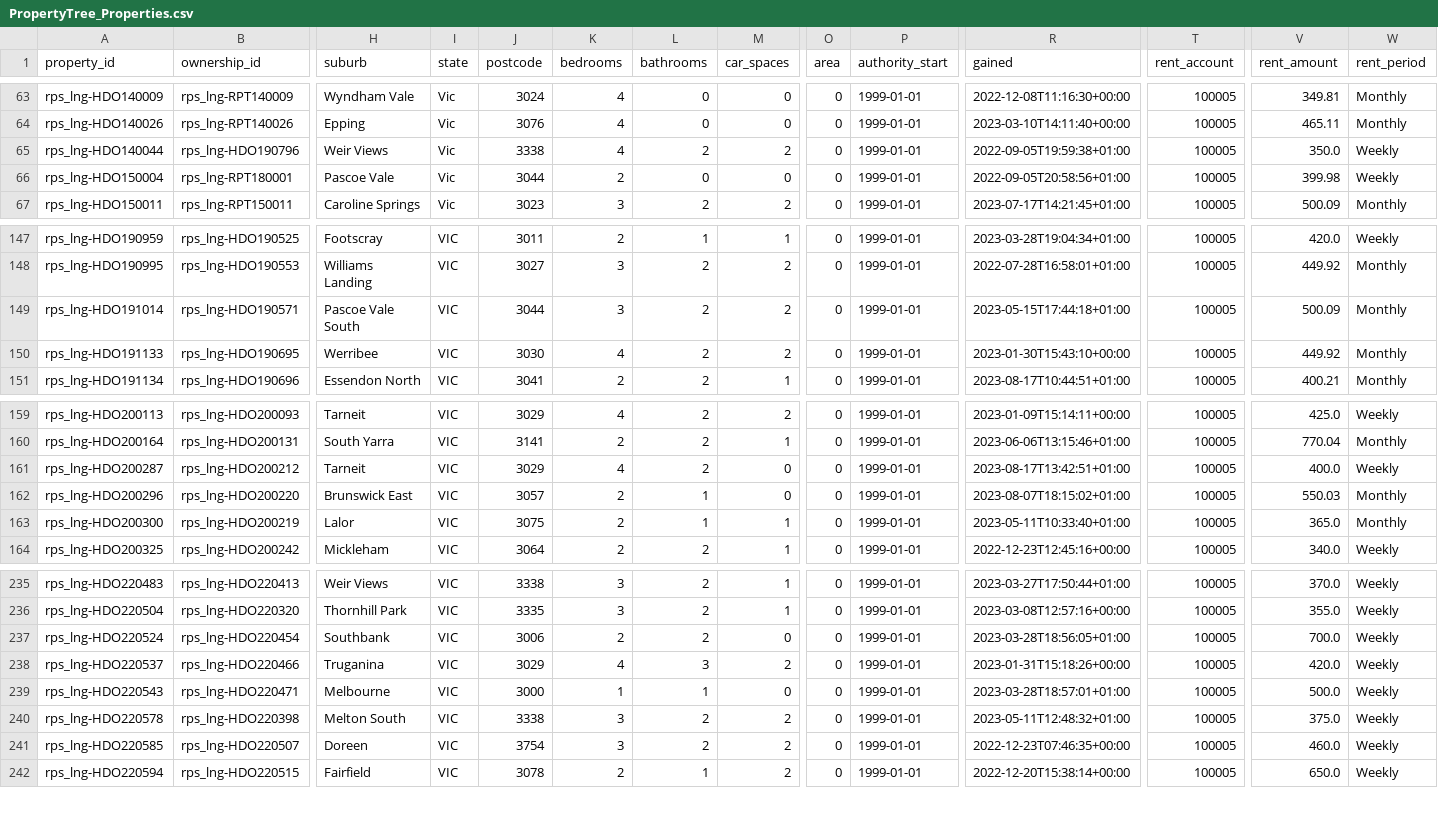
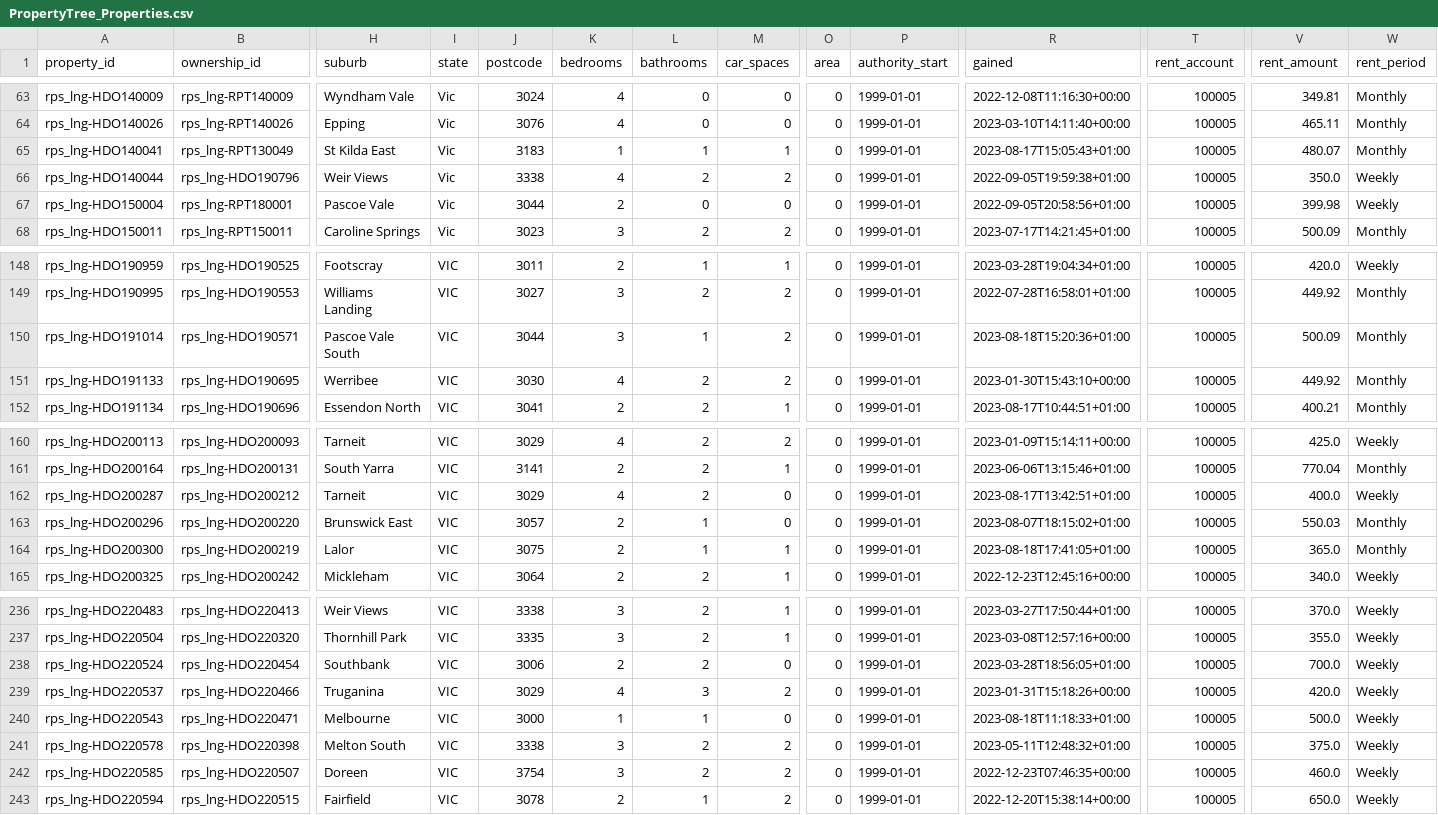
Before and after one commit to sahils4299/LongView-Data-Migration, a CSV file: PropertyTree Data/PropertyTree_Properties.csv, drawn as a sheet; only a part is shown, gaps mark what is left out; addresses are those after the commit; rows hold the shown columns only; the diff names each change by its address in the sheet, - before the commit and + after, or states it on an @@ line.

```diff
--- a/PropertyTree Data/PropertyTree_Properties.csv
+++ b/PropertyTree Data/PropertyTree_Properties.csv
+row 65: rps_lng-HDO140041 | rps_lng-RPT130049 | St Kilda East | Vic | 3183 | 1 | 1 | 1 | 0 | 1999-01-01 | 2023-08-17T15:05:43+01:00 | 100005 | 480.07 | Monthly
-L150 (bathrooms): 2
+L150 (bathrooms): 1
-R150 (gained): 2023-05-15T17:44:18+01:00
+R150 (gained): 2023-08-18T15:20:36+01:00
-R164 (gained): 2023-05-11T10:33:40+01:00
+R164 (gained): 2023-08-18T17:41:05+01:00
-R240 (gained): 2023-03-28T18:57:01+01:00
+R240 (gained): 2023-08-18T11:18:33+01:00
```
Also changed, not shown: PropertyTree Data/PropertyTree_Contacts.csv, PropertyTree Data/PropertyTree_Inspections.csv, 2 other files.
